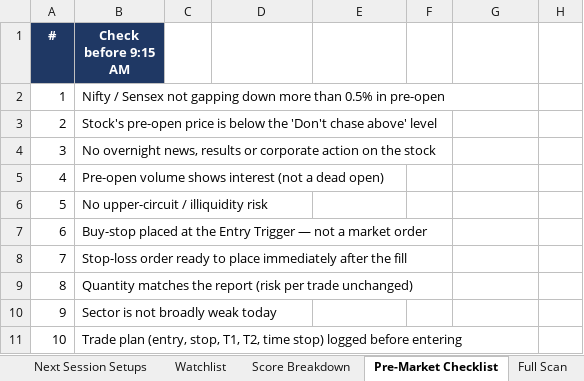
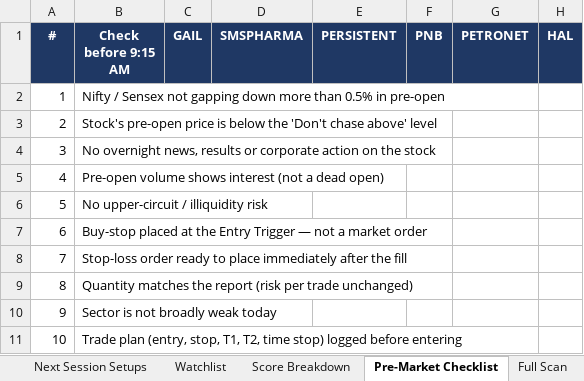
Before and after one commit to KGR1516/Srikanth-swing-trade-agent-fullnse-, an Excel workbook: data/output/swing_agent.xlsx, sheet Pre-Market Checklist, drawn as a sheet; values as stored, in another font and other column widths than the file's, no borders; the diff names each change by its address in the sheet, - before the commit and + after, or states it on an @@ line.

```diff
--- a/data/output/swing_agent.xlsx (sheet Pre-Market Checklist)
+++ b/data/output/swing_agent.xlsx (sheet Pre-Market Checklist)
-C1: (empty)
+C1: GAIL
-C1:H1 fill: none
+C1:H1 fill: #1F3864
-D1: (empty)
+D1: SMSPHARMA
-E1: (empty)
+E1: PERSISTENT
-F1: (empty)
+F1: PNB
-G1: (empty)
+G1: PETRONET
-H1: (empty)
+H1: HAL
```
Also changed, not shown: sheet Full Scan, sheet Evidence, sheet Data Quality, sheet Score Breakdown, sheet Watchlist, sheet Next Session Setups, 2 more sheets, 4 other files.
